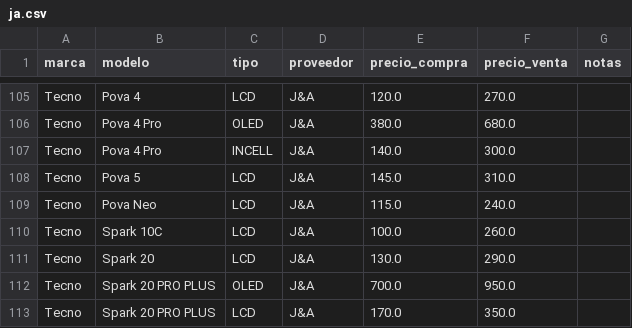
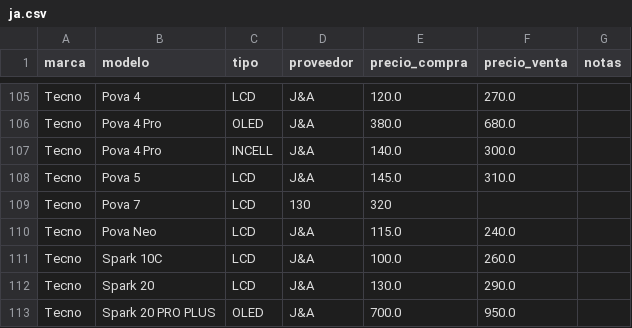
Before and after one commit to SCZ-BO/DrXiaomi, a CSV file: precio/data/ja.csv, drawn as a sheet; only a part is shown, gaps mark what is left out; the shorter side is filled out with more unchanged rows; the diff names each change by its address in the sheet, - before the commit and + after, or states it on an @@ line.

Commit message:
Update ja.csv

```diff
--- a/precio/data/ja.csv
+++ b/precio/data/ja.csv
+row 109: Tecno | Pova 7 | LCD | 130 | 320
```
